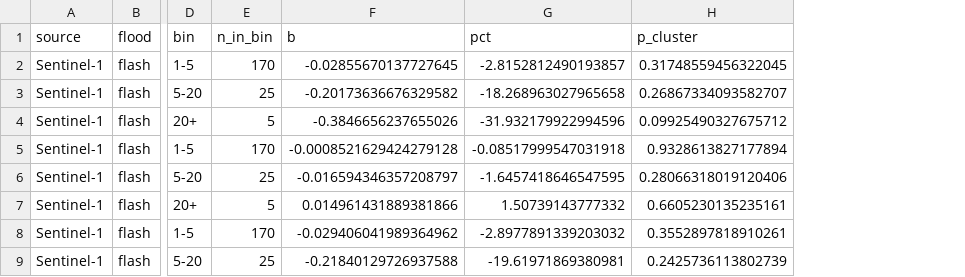
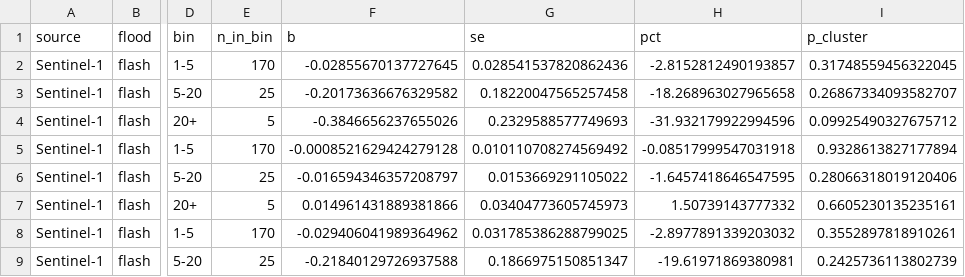
Before and after one commit to TasMumu/bd-boro-flood-risk, a CSV file: outputs/table_flood_bins.csv, drawn as a sheet; only a part is shown, gaps mark what is left out; the diff names each change by its address in the sheet, - before the commit and + after, or states it on an @@ line.

```diff
--- a/outputs/table_flood_bins.csv
+++ b/outputs/table_flood_bins.csv
+column G (se), rows 2-9: 0.028541537820862436 | 0.18220047565257458 | 0.2329588577749693 | 0.010110708274569492 | 0.0153669291105022 | 0.03404773605745973 | 0.031785386288799025 | 0.1866975150851347
```
Also changed, not shown: docs/literature/core_papers.csv, outputs/table_checks.csv, 37 other files.
